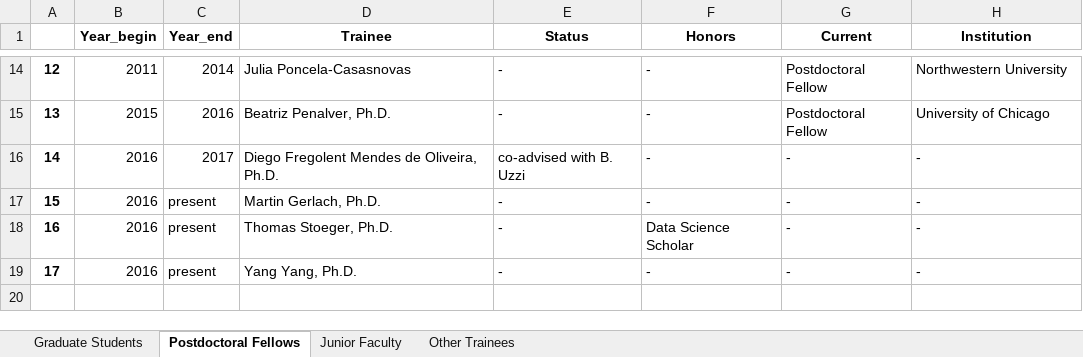
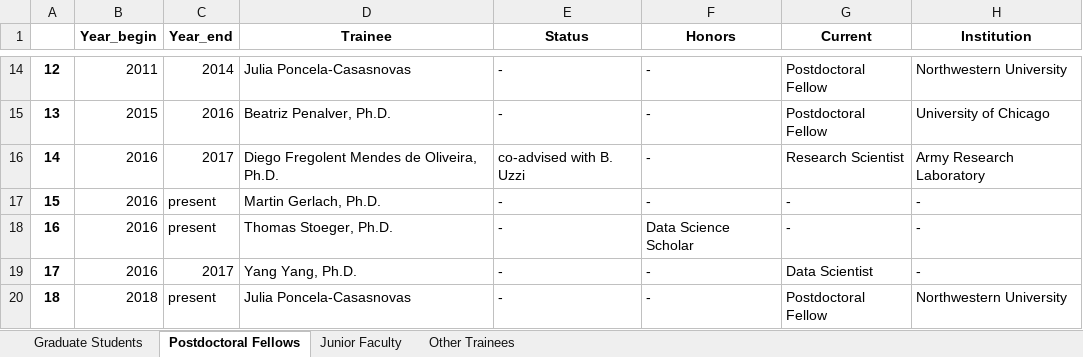
Before and after one commit to lamaral1968/maintaining_latex_cv, an Excel workbook: Data_files/mentoring.xlsx, sheet Postdoctoral Fellows, drawn as a sheet; only a part is shown, gaps mark what is left out; values as stored, in another font and other column widths than the file's, no borders; the diff names each change by its address in the sheet, - before the commit and + after, or states it on an @@ line.

```diff
--- a/Data_files/mentoring.xlsx (sheet Postdoctoral Fellows)
+++ b/Data_files/mentoring.xlsx (sheet Postdoctoral Fellows)
-G16 (Current): -
+G16 (Current): Research Scientist
-H16 (Institution): -
+H16 (Institution): Army Research Laboratory
-C19 (Year_end): present
+C19 (Year_end): 2017
-G19 (Current): -
+G19 (Current): Data Scientist
+row 20: 18 | 2018 | present | Julia Poncela-Casasnovas | - | - | Postdoctoral Fellow | Northwestern University
```
Also changed, not shown: sheet Junior Faculty, sheet Graduate Students, formulas that keep their value, Data_files/affiliations.xlsx, Data_files/appointments.xlsx, 47 other files.
